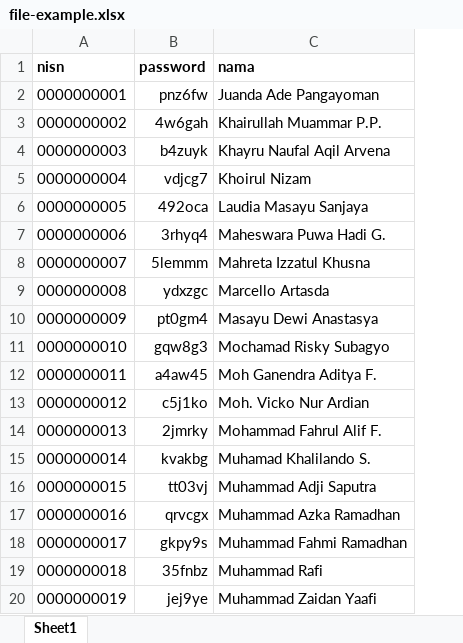
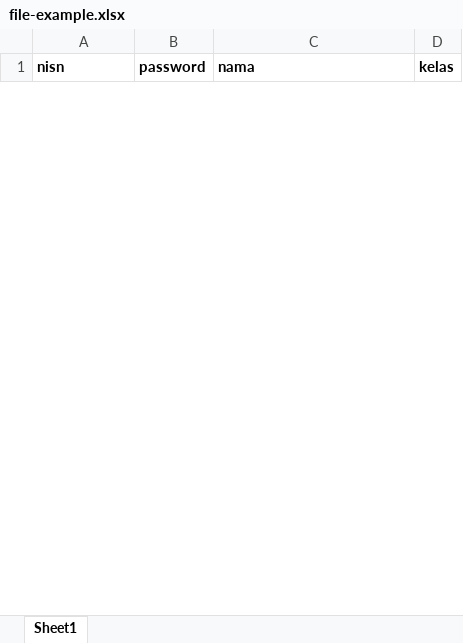
Before and after one commit to raaf17/kita-bersuara, an Excel workbook: assets/example-file/file-example.xlsx, sheet Sheet1, drawn as a sheet; only a part is shown; values as stored, in another font and other column widths than the file's, no borders; removed rows and columns are numbered as before the commit, all else as after; the diff covers the shown part only; the diff names each change by its address in the sheet, - before the commit and + after, or states it on an @@ line.

```diff
--- a/assets/example-file/file-example.xlsx (sheet Sheet1)
+++ b/assets/example-file/file-example.xlsx (sheet Sheet1)
+column D (kelas), empty
-row 2: 0000000001 | pnz6fw | Juanda Ade Pangayoman
-row 3: 0000000002 | 4w6gah | Khairullah Muammar P.P.
-row 4: 0000000003 | b4zuyk | Khayru Naufal Aqil Arvena
-row 5: 0000000004 | vdjcg7 | Khoirul Nizam
-row 6: 0000000005 | 492oca | Laudia Masayu Sanjaya
-row 7: 0000000006 | 3rhyq4 | Maheswara Puwa Hadi G.
-row 8: 0000000007 | 5lemmm | Mahreta Izzatul Khusna
-row 9: 0000000008 | ydxzgc | Marcello Artasda
-row 10: 0000000009 | pt0gm4 | Masayu Dewi Anastasya
-row 11: 0000000010 | gqw8g3 | Mochamad Risky Subagyo
-row 12: 0000000011 | a4aw45 | Moh Ganendra Aditya F.
-row 13: 0000000012 | c5j1ko | Moh. Vicko Nur Ardian
-row 14: 0000000013 | 2jmrky | Mohammad Fahrul Alif F.
-row 15: 0000000014 | kvakbg | Muhamad Khalilando S.
-row 16: 0000000015 | tt03vj | Muhammad Adji Saputra
-row 17: 0000000016 | qrvcgx | Muhammad Azka Ramadhan
-row 18: 0000000017 | gkpy9s | Muhammad Fahmi Ramadhan
-row 19: 0000000018 | 35fnbz | Muhammad Rafi
-row 20: 0000000019 | jej9ye | Muhammad Zaidan Yaafi
```
Also changed, not shown: 76 added rows and 20 removed rows elsewhere in this sheet, 20 other files.
